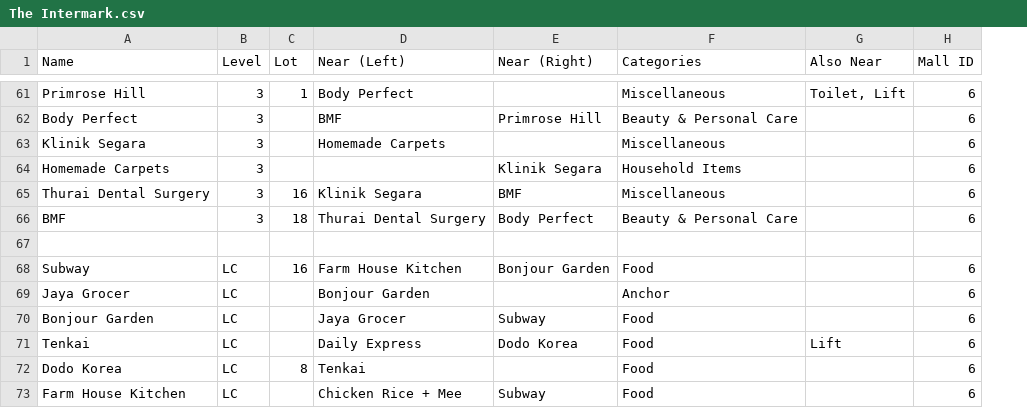
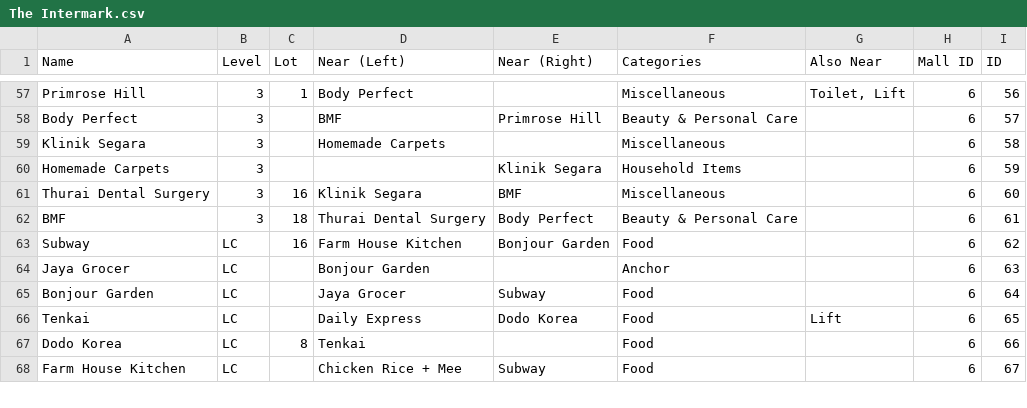
Before and after one commit to SyazanieAmirin/mall-directories, a CSV file: src/data/raw_table/The Intermark.csv, drawn as a sheet; only a part is shown, gaps mark what is left out; removed rows and columns are numbered as before the commit, all else as after; the diff covers the shown part only; the diff names each change by its address in the sheet, - before the commit and + after, or states it on an @@ line.

```diff
--- a/src/data/raw_table/The Intermark.csv
+++ b/src/data/raw_table/The Intermark.csv
+column I (ID), rows 57-68: 56 | 57 | 58 | 59 | 60 | 61 | 62 | 63 | 64 | 65 | 66 | 67
-row 67: (empty)
```
Also changed, not shown: 4 removed rows elsewhere in this file, 5 other files.
